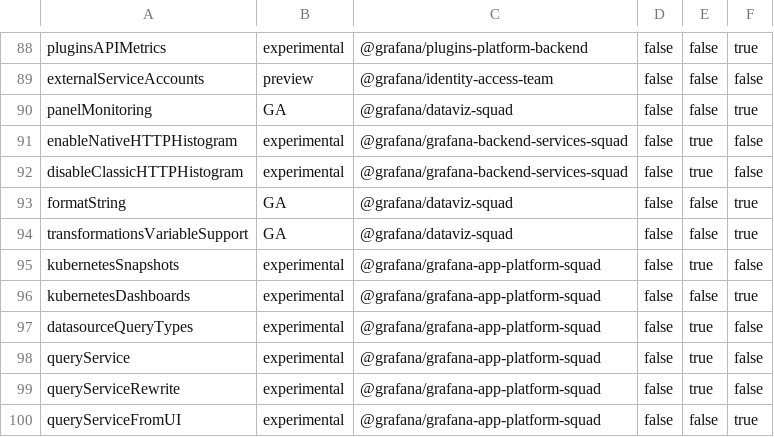
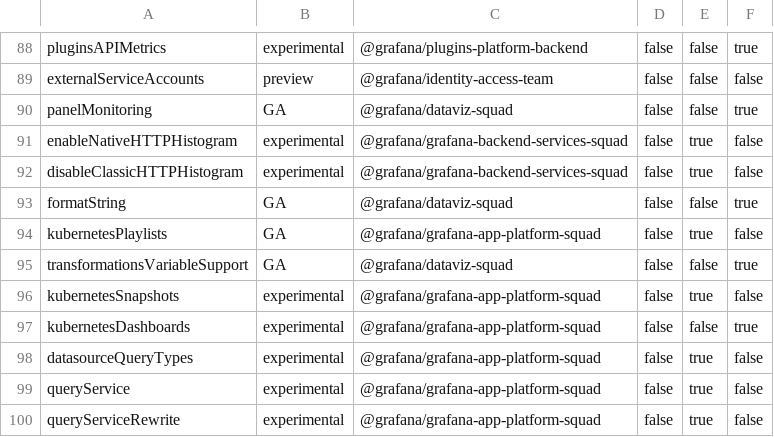
Before and after one commit to siegy22/grafana, a CSV file: pkg/services/featuremgmt/toggles_gen.csv, drawn as a sheet; only a part is shown, gaps mark what is left out; the shorter side is filled out with more unchanged rows.

Commit message:
Be temporarily retro compatible with previous feature toggle

```diff
--- a/pkg/services/featuremgmt/toggles_gen.csv
+++ b/pkg/services/featuremgmt/toggles_gen.csv
@@ -93,2 +93,3 @@ disableClassicHTTPHistogram,experimental,@grafana/grafana-backend-services-squad
 formatString,GA,@grafana/dataviz-squad,false,false,true
+kubernetesPlaylists,GA,@grafana/grafana-app-platform-squad,false,true,false
 transformationsVariableSupport,GA,@grafana/dataviz-squad,false,false,true
```
Also changed, not shown: 12 other files.
